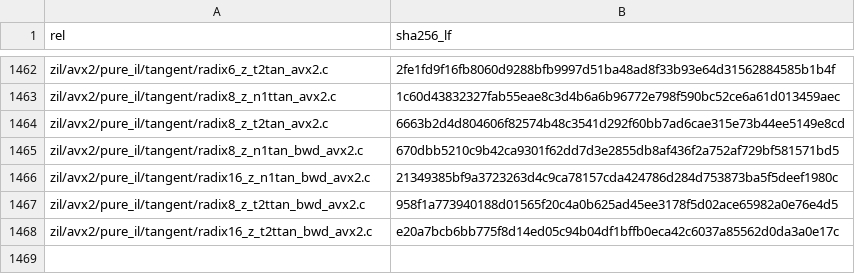
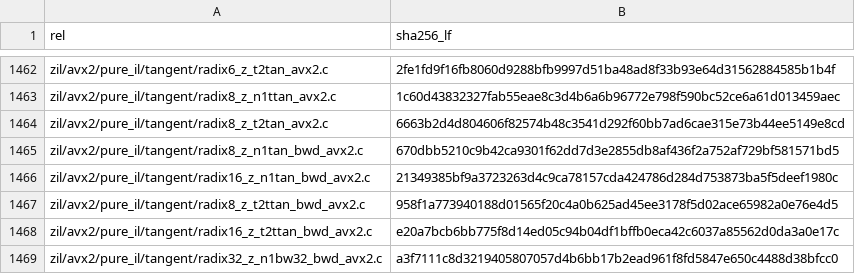
Before and after one commit to Tugbars/Mixed-Radix-Fast-Fourier-Transform, a TSV file: src/dag-fft-compiler/generator/gates/baseline_manifest.tsv, drawn as a sheet; only a part is shown, gaps mark what is left out; the diff names each change by its address in the sheet, - before the commit and + after, or states it on an @@ line.

```diff
--- a/src/dag-fft-compiler/generator/gates/baseline_manifest.tsv
+++ b/src/dag-fft-compiler/generator/gates/baseline_manifest.tsv
+row 1469: zil/avx2/pure_il/tangent/radix32_z_n1bw32_bwd_avx2.c | a3f7111c8d3219405807057d4b6bb17b2ead961f8fd5847e650c4488d38bfcc0
```
Also changed, not shown: src/dag-fft-compiler/generator/gates/recipes.tsv, 4 other files.
